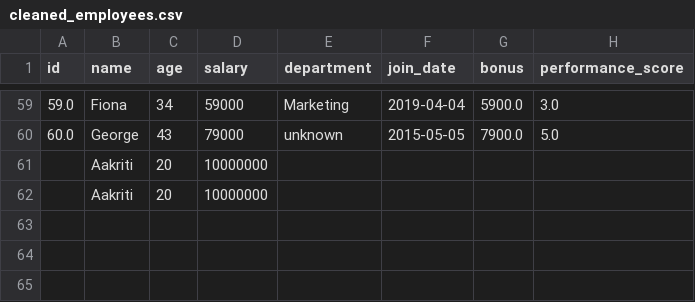
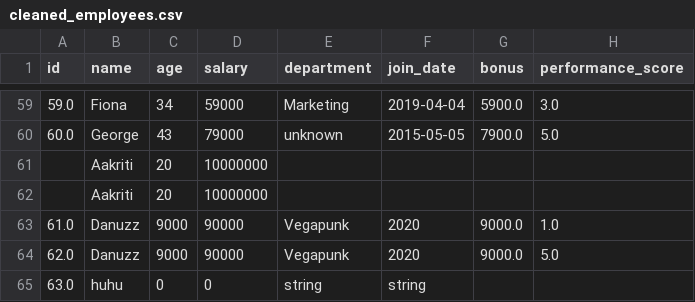
Before and after one commit to Anuzzzzzzzz/Mamacita, a CSV file: learnPythonnnnnnnnnn/jupyternotebook/pandas/Datacleaning Api/cleaned_employees.csv, drawn as a sheet; only a part is shown, gaps mark what is left out.

```diff
--- a/learnPythonnnnnnnnnn/jupyternotebook/pandas/Datacleaning Api/cleaned_employees.csv
+++ b/learnPythonnnnnnnnnn/jupyternotebook/pandas/Datacleaning Api/cleaned_employees.csv
@@ -62 +62,4 @@ id,name,age,salary,department,join_date,bonus,performance_score
 ,Aakriti,20,10000000,,,,
+61.0,Danuzz,9000,90000,Vegapunk,2020,9000.0,1.0
+62.0,Danuzz,9000,90000,Vegapunk,2020,9000.0,5.0
+63.0,huhu,0,0,string,string,,
```
Also changed, not shown: 1 other file.
